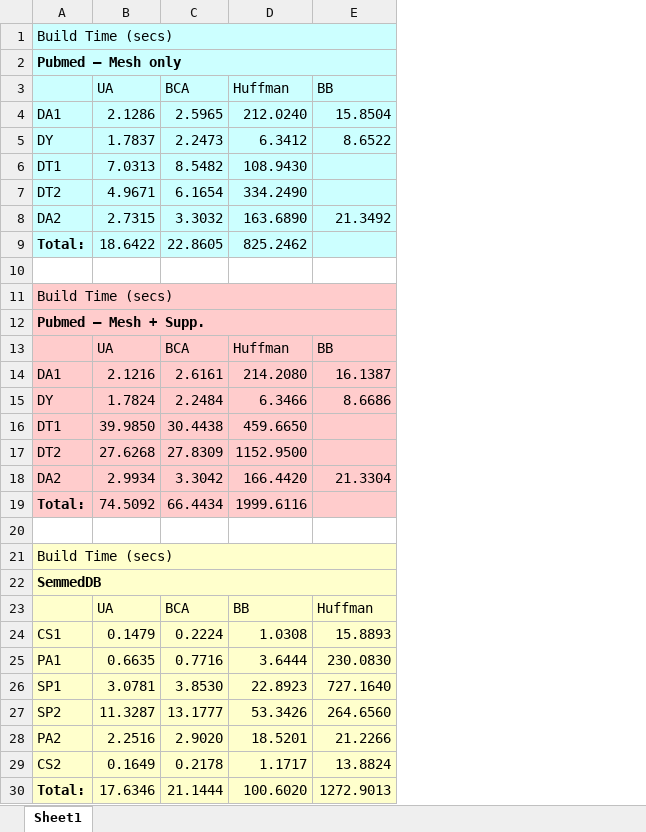
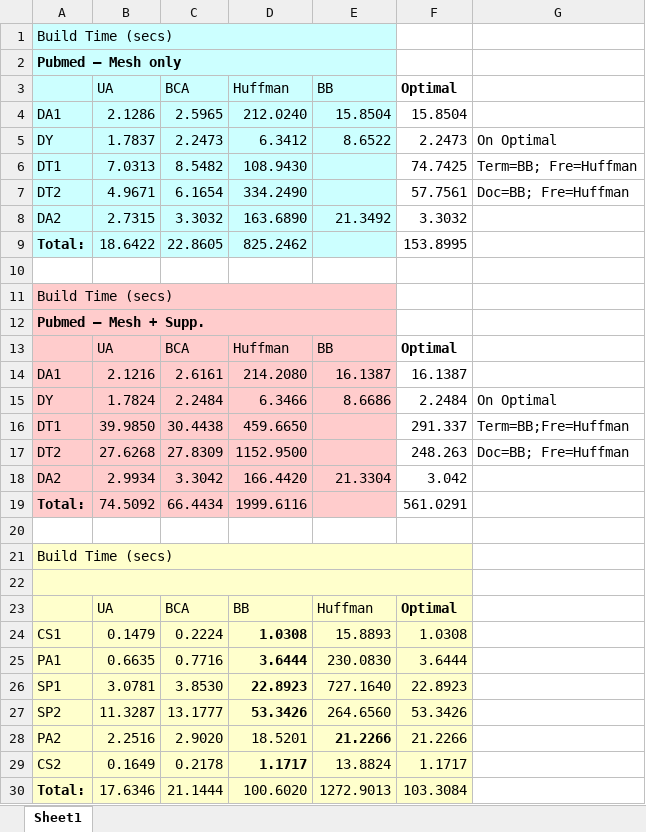
Before and after one commit to Chunbinlin/GQ-Fast-Project, an Excel workbook: index_build_times.xlsx, sheet Sheet1, drawn as a sheet; values as stored, in another font and other column widths than the file's, no borders; the diff names each change by its address in the sheet, - before the commit and + after, or states it on an @@ line.

Commit message:
updated

```diff
--- a/index_build_times.xlsx (sheet Sheet1)
+++ b/index_build_times.xlsx (sheet Sheet1)
+column F (Optimal), rows 4-30: 15.8504 | 2.2473 | 74.7425 | 57.7561 | 3.3032 | 153.8995 |  |  |  | Optimal | 16.1387 | 2.2484 | 291.337 | 248.263 | 3.042 | 561.0291 |  |  |  | Optimal | 1.0308 | 3.6444 | 22.8923 | 53.3426 | 21.2266 | 1.1717 | 103.3084
+column G, rows 5-17: On Optimal | Term=BB; Fre=Huffman | Doc=BB; Fre=Huffman |  |  |  |  |  |  |  | On Optimal | Term=BB;Fre=Huffman | Doc=BB; Fre=Huffman
-A22: SemmedDB
+A22: (empty)
-D24:D27 bold: off
+D24:D27 bold: on
-E28 bold: off
+E28 bold: on
-D29 bold: off
+D29 bold: on
```
